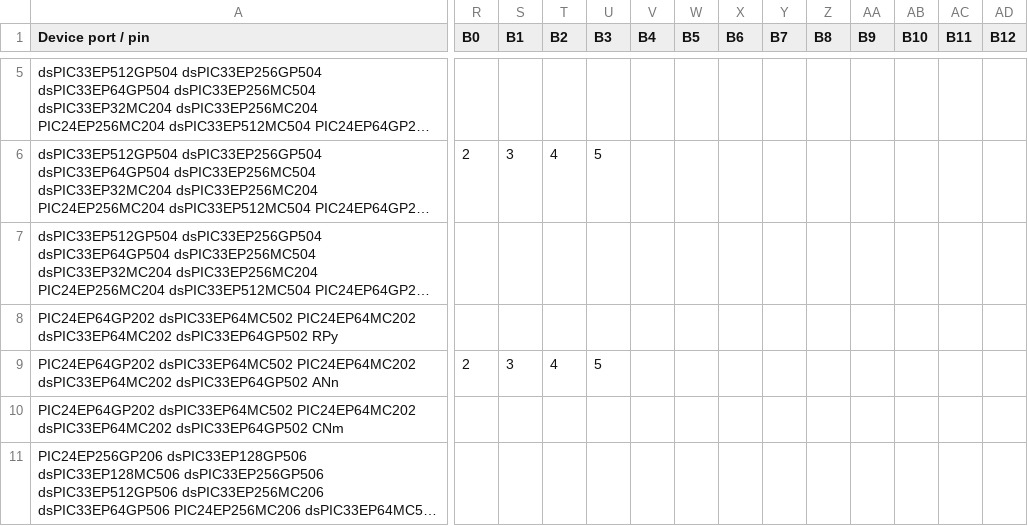
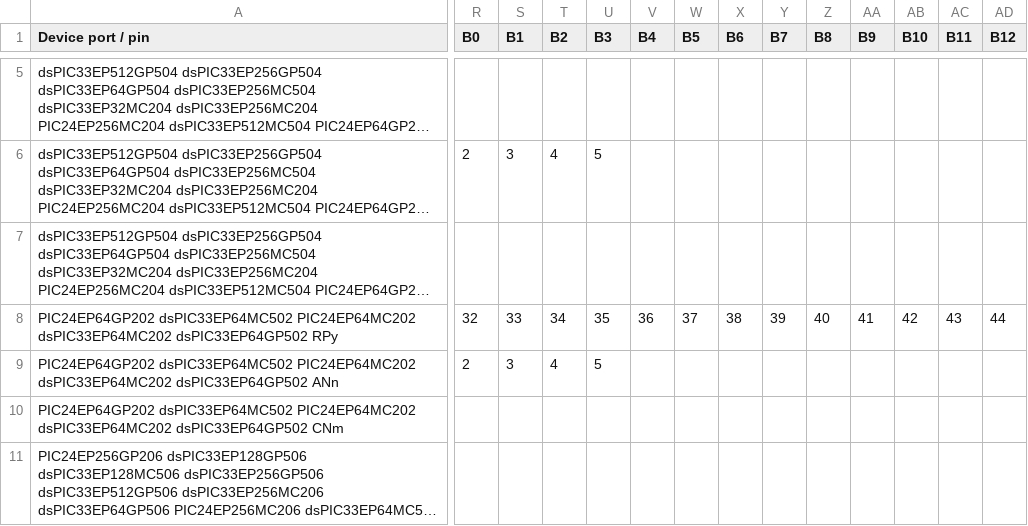
Before and after one commit to bjones1/pic24lib_all, a CSV file: templates/pic24_devices.csv, drawn as a sheet; only a part is shown, gaps mark what is left out; long unchanged cells end in …; the diff covers the shown part only; the diff names each change by its address in the sheet, - before the commit and + after, or states it on an @@ line.

Commit message:
Fix: in ports, double-macro all remappable output macros.      Clean up ports whitespace.      Update ports docs of GPIO config macros.      Swapped RP with RB in uart.c config.      Added missing RPy values in csv.

```diff
--- a/templates/pic24_devices.csv
+++ b/templates/pic24_devices.csv
-R8 (B0): (empty)
+R8 (B0): 32
-S8 (B1): (empty)
+S8 (B1): 33
-T8 (B2): (empty)
+T8 (B2): 34
-U8 (B3): (empty)
+U8 (B3): 35
-V8 (B4): (empty)
+V8 (B4): 36
-W8 (B5): (empty)
+W8 (B5): 37
-X8 (B6): (empty)
+X8 (B6): 38
-Y8 (B7): (empty)
+Y8 (B7): 39
-Z8 (B8): (empty)
+Z8 (B8): 40
-AA8 (B9): (empty)
+AA8 (B9): 41
-AB8 (B10): (empty)
+AB8 (B10): 42
-AC8 (B11): (empty)
+AC8 (B11): 43
-AD8 (B12): (empty)
+AD8 (B12): 44
```
Also changed, not shown: 3 edited cells elsewhere in this file, 2 other files.
